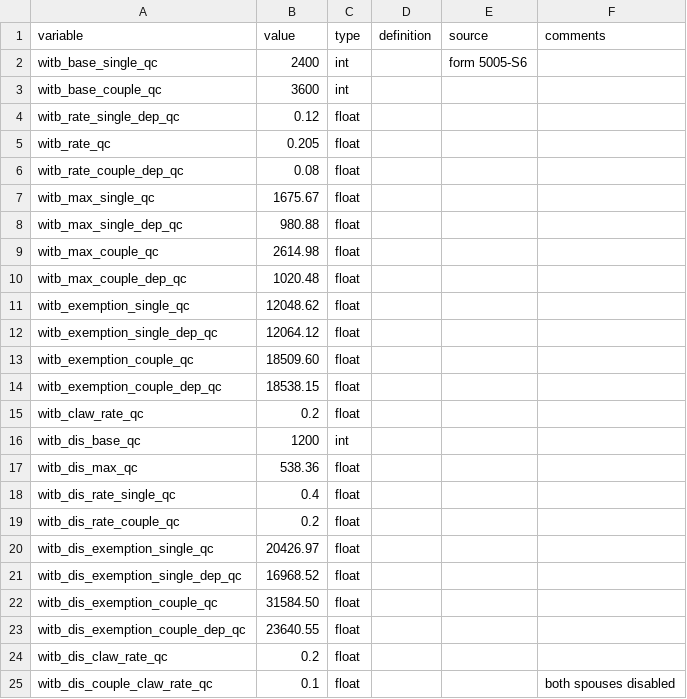
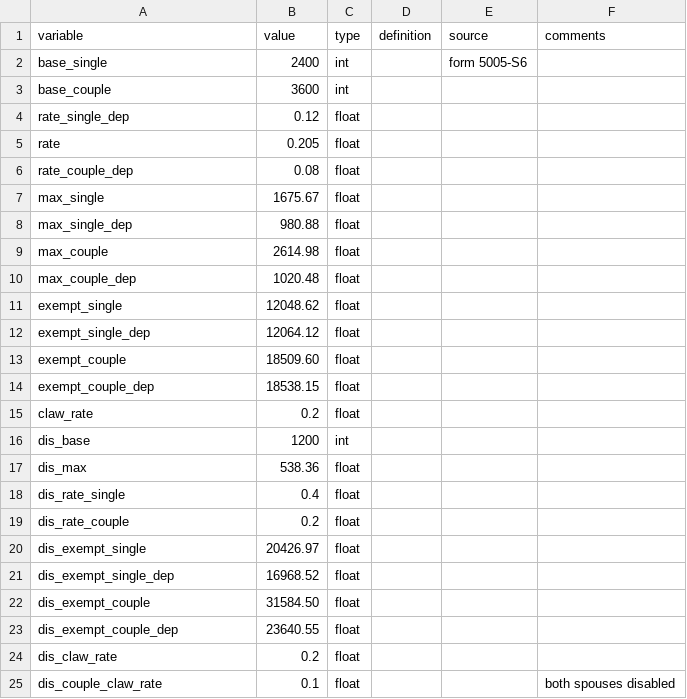
Before and after one commit to CREEi-models/srd, a CSV file: build/lib/srd/federal/params/fed_witb_qc_2018.csv, drawn as a sheet.

```diff
--- a/build/lib/srd/federal/params/fed_witb_qc_2018.csv
+++ b/build/lib/srd/federal/params/fed_witb_qc_2018.csv
@@ -1,25 +1,25 @@
 variable;value;type;definition;source;comments
-witb_base_single_qc;2400;int;;form 5005-S6;
-witb_base_couple_qc;3600;int;;;
-witb_rate_single_dep_qc;0.12;float;;;
-witb_rate_qc;0.205;float;;;
-witb_rate_couple_dep_qc;0.08;float;;;
-witb_max_single_qc;1675.67;float;;;
-witb_max_single_dep_qc;980.88;float;;;
-witb_max_couple_qc;2614.98;float;;;
-witb_max_couple_dep_qc;1020.48;float;;;
-witb_exemption_single_qc;12048.62;float;;;
-witb_exemption_single_dep_qc;12064.12;float;;;
-witb_exemption_couple_qc;18509.60;float;;;
-witb_exemption_couple_dep_qc;18538.15;float;;;
-witb_claw_rate_qc;0.2;float;;;
-witb_dis_base_qc;1200;int;;;
-witb_dis_max_qc;538.36;float;;;
-witb_dis_rate_single_qc;0.4;float;;;
-witb_dis_rate_couple_qc;0.2;float;;;
-witb_dis_exemption_single_qc;20426.97;float;;;
-witb_dis_exemption_single_dep_qc;16968.52;float;;;
-witb_dis_exemption_couple_qc;31584.50;float;;;
-witb_dis_exemption_couple_dep_qc;23640.55;float;;;
-witb_dis_claw_rate_qc;0.2;float;;;
-witb_dis_couple_claw_rate_qc;0.1;float;;;both spouses disabled
+base_single;2400;int;;form 5005-S6;
+base_couple;3600;int;;;
+rate_single_dep;0.12;float;;;
+rate;0.205;float;;;
+rate_couple_dep;0.08;float;;;
+max_single;1675.67;float;;;
+max_single_dep;980.88;float;;;
+max_couple;2614.98;float;;;
+max_couple_dep;1020.48;float;;;
+exempt_single;12048.62;float;;;
+exempt_single_dep;12064.12;float;;;
+exempt_couple;18509.60;float;;;
+exempt_couple_dep;18538.15;float;;;
+claw_rate;0.2;float;;;
+dis_base;1200;int;;;
+dis_max;538.36;float;;;
+dis_rate_single;0.4;float;;;
+dis_rate_couple;0.2;float;;;
+dis_exempt_single;20426.97;float;;;
+dis_exempt_single_dep;16968.52;float;;;
+dis_exempt_couple;31584.50;float;;;
+dis_exempt_couple_dep;23640.55;float;;;
+dis_claw_rate;0.2;float;;;
+dis_couple_claw_rate;0.1;float;;;both spouses disabled
```
Also changed, not shown: build/lib/srd/federal/params/fed_witb_qc_2019.csv, build/lib/srd/federal/params/fed_witb_qc_2020.csv, 44 other files.
